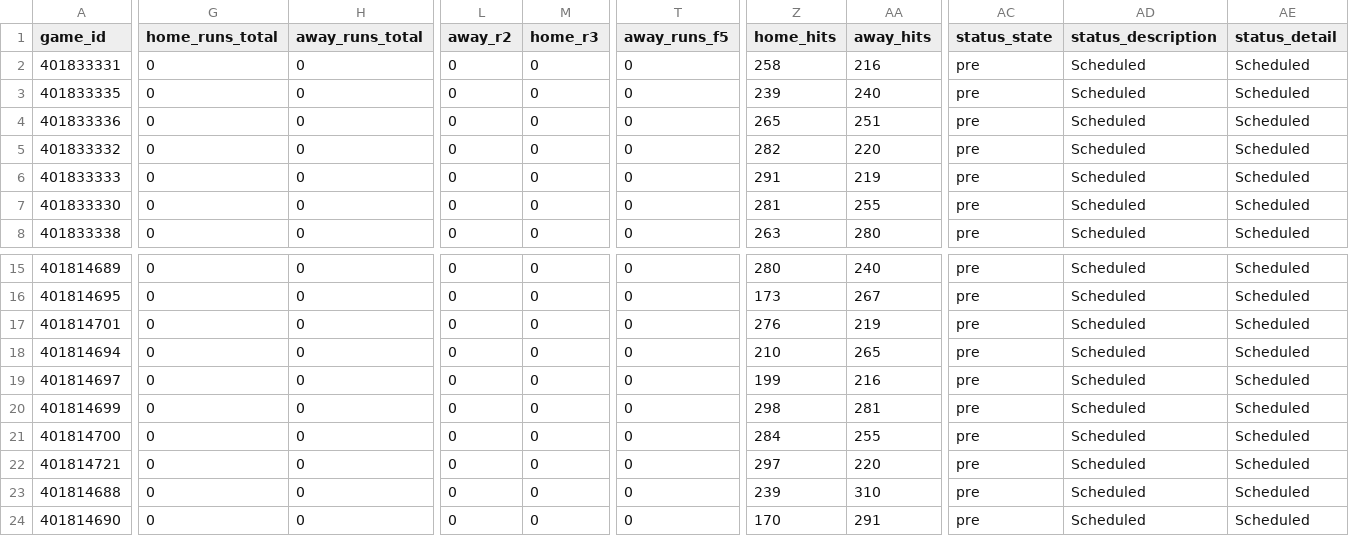
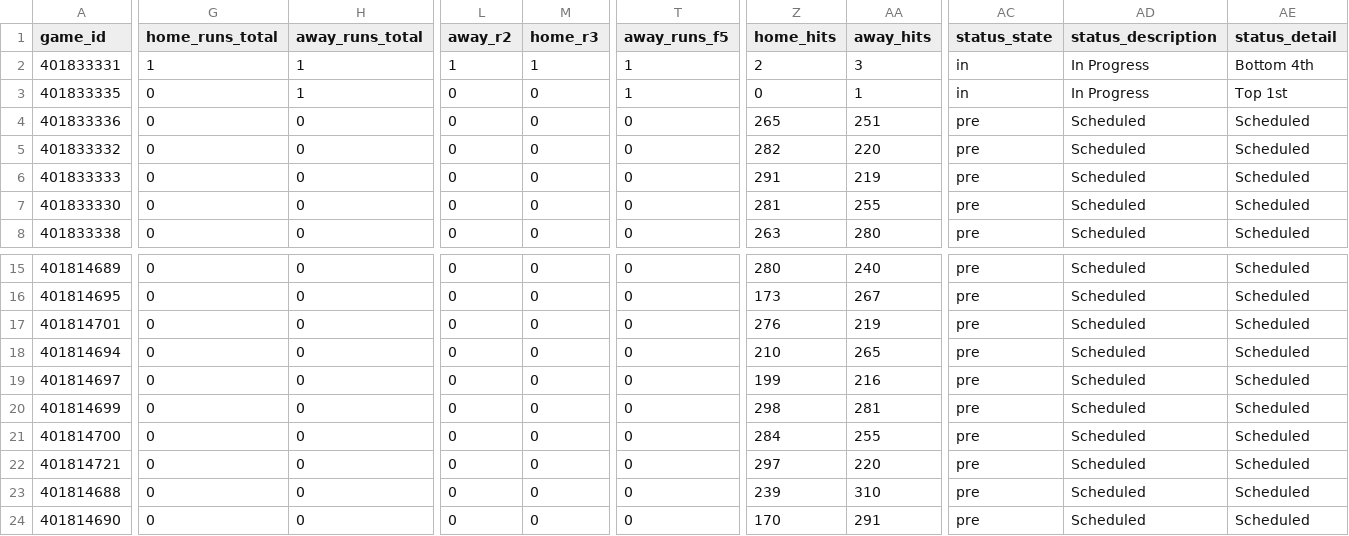
Before and after one commit to emilioandrade0/PickGOLD, a CSV file: src/data/mlb/raw/mlb_upcoming_schedule.csv, drawn as a sheet; only a part is shown, gaps mark what is left out; the diff covers the shown part only; the diff names each change by its address in the sheet, - before the commit and + after, or states it on an @@ line.

```diff
--- a/src/data/mlb/raw/mlb_upcoming_schedule.csv
+++ b/src/data/mlb/raw/mlb_upcoming_schedule.csv
-G2 (home_runs_total): 0
+G2 (home_runs_total): 1
-H2:H3 (away_runs_total): 0
+H2:H3 (away_runs_total): 1
-L2 (away_r2): 0
+L2 (away_r2): 1
-M2 (home_r3): 0
+M2 (home_r3): 1
-T2:T3 (away_runs_f5): 0
+T2:T3 (away_runs_f5): 1
-Z2 (home_hits): 258
+Z2 (home_hits): 2
-AA2 (away_hits): 216
+AA2 (away_hits): 3
-AC2:AC3 (status_state): pre
+AC2:AC3 (status_state): in
-AD2:AD3 (status_description): Scheduled
+AD2:AD3 (status_description): In Progress
-AE2 (status_detail): Scheduled
+AE2 (status_detail): Bottom 4th
-Z3 (home_hits): 239
+Z3 (home_hits): 0
-AA3 (away_hits): 240
+AA3 (away_hits): 1
-AE3 (status_detail): Scheduled
+AE3 (status_detail): Top 1st
```
Also changed, not shown: 4 edited cells elsewhere in this file, src/data/ncaa_baseball/raw/ncaa_baseball_upcoming_schedule.csv, src/data/odds_provider/espn_all_lines_raw.csv, 21 other files.
